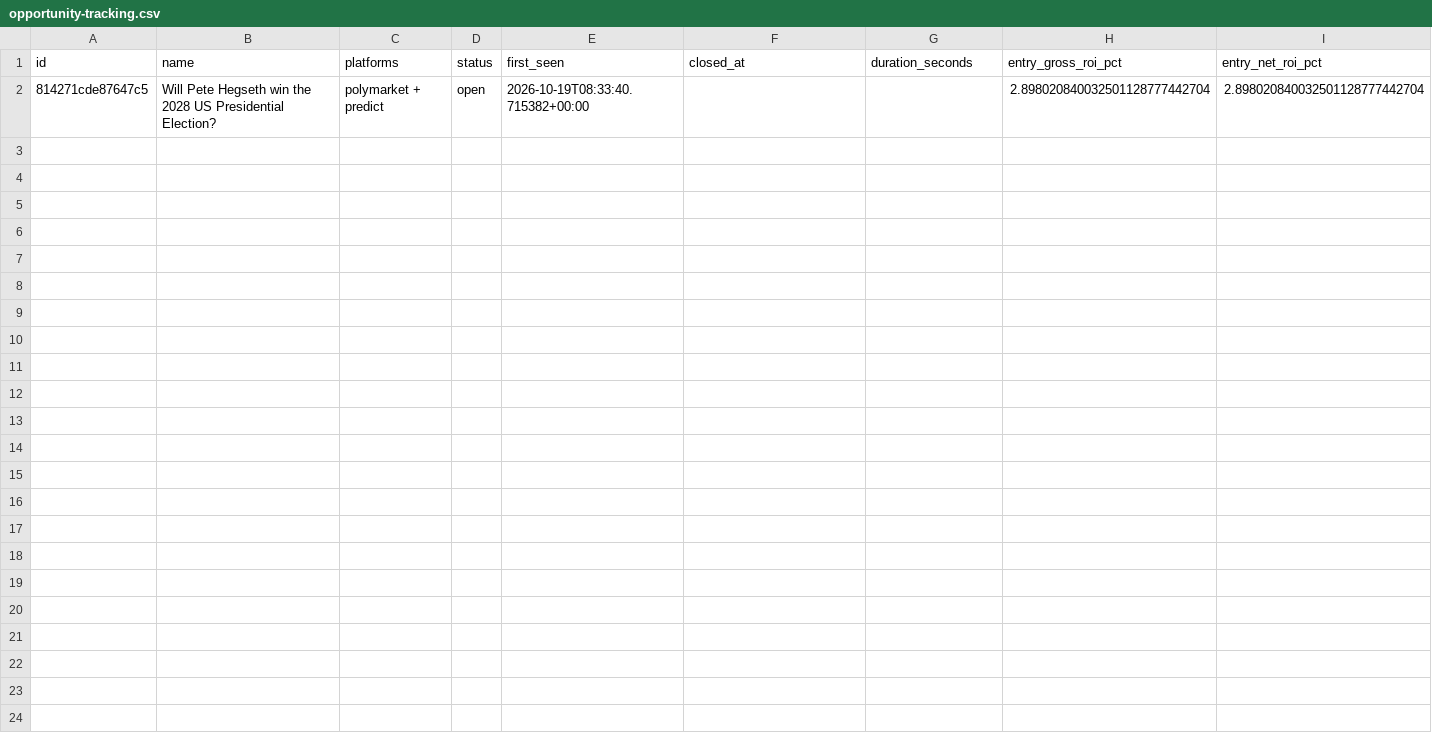
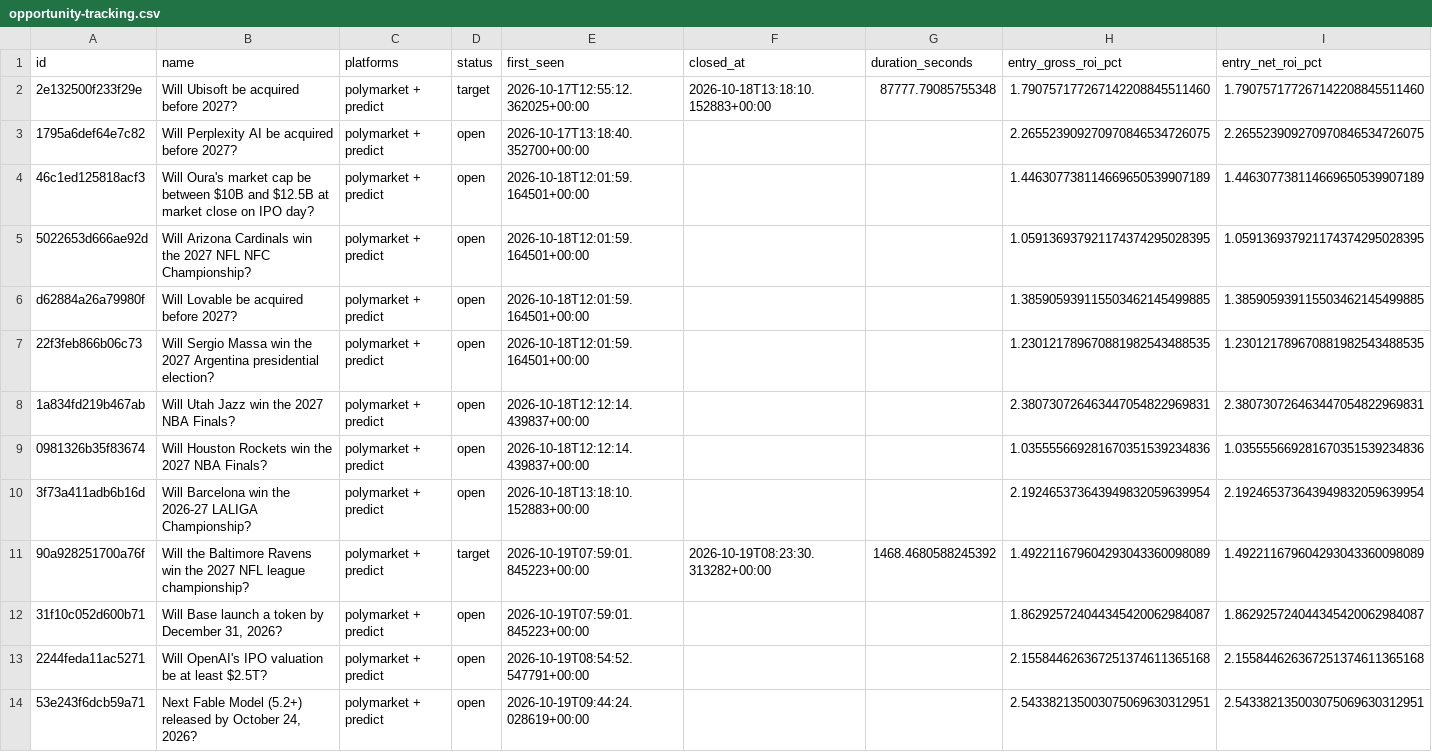
Before and after one commit to GioPresta/quiet-orbit-7k2, a CSV file: docs/data/opportunity-tracking.csv, drawn as a sheet; only a part is shown; removed rows and columns are numbered as before the commit, all else as after; rows hold the shown columns only; the diff names each change by its address in the sheet, - before the commit and + after, or states it on an @@ line.

```diff
--- a/docs/data/opportunity-tracking.csv
+++ b/docs/data/opportunity-tracking.csv
-row 2: 814271cde87647c5 | Will Pete Hegseth win the 2028 US Presidential Election? | polymarket + predict | open | 2026-10-19T08:33:40.715382+00:00 |  |  | 2.898020840032501128777442704 | 2.898020840032501128777442704
+row 2: 2e132500f233f29e | Will Ubisoft be acquired before 2027? | polymarket + predict | target | 2026-10-17T12:55:12.362025+00:00 | 2026-10-18T13:18:10.152883+00:00 | 87777.79085755348 | 1.790757177267142208845511460 | 1.790757177267142208845511460
+row 3: 1795a6def64e7c82 | Will Perplexity AI be acquired before 2027? | polymarket + predict | open | 2026-10-17T13:18:40.352700+00:00 |  |  | 2.265523909270970846534726075 | 2.265523909270970846534726075
+row 4: 46c1ed125818acf3 | Will Oura's market cap be between $10B and $12.5B at market close on IPO day? | polymarket + predict | open | 2026-10-18T12:01:59.164501+00:00 |  |  | 1.446307738114669650539907189 | 1.446307738114669650539907189
+row 5: 5022653d666ae92d | Will Arizona Cardinals win the 2027 NFL NFC Championship? | polymarket + predict | open | 2026-10-18T12:01:59.164501+00:00 |  |  | 1.059136937921174374295028395 | 1.059136937921174374295028395
+row 6: d62884a26a79980f | Will Lovable be acquired before 2027? | polymarket + predict | open | 2026-10-18T12:01:59.164501+00:00 |  |  | 1.385905939115503462145499885 | 1.385905939115503462145499885
+row 7: 22f3feb866b06c73 | Will Sergio Massa win the 2027 Argentina presidential election? | polymarket + predict | open | 2026-10-18T12:01:59.164501+00:00 |  |  | 1.230121789670881982543488535 | 1.230121789670881982543488535
+row 8: 1a834fd219b467ab | Will Utah Jazz win the 2027 NBA Finals? | polymarket + predict | open | 2026-10-18T12:12:14.439837+00:00 |  |  | 2.380730726463447054822969831 | 2.380730726463447054822969831
+row 9: 0981326b35f83674 | Will Houston Rockets win the 2027 NBA Finals? | polymarket + predict | open | 2026-10-18T12:12:14.439837+00:00 |  |  | 1.035555669281670351539234836 | 1.035555669281670351539234836
+row 10: 3f73a411adb6b16d | Will Barcelona win the 2026-27 LALIGA Championship? | polymarket + predict | open | 2026-10-18T13:18:10.152883+00:00 |  |  | 2.192465373643949832059639954 | 2.192465373643949832059639954
+row 11: 90a928251700a76f | Will the Baltimore Ravens win the 2027 NFL league championship? | polymarket + predict | target | 2026-10-19T07:59:01.845223+00:00 | 2026-10-19T08:23:30.313282+00:00 | 1468.4680588245392 | 1.492211679604293043360098089 | 1.492211679604293043360098089
+row 12: 31f10c052d600b71 | Will Base launch a token by December 31, 2026? | polymarket + predict | open | 2026-10-19T07:59:01.845223+00:00 |  |  | 1.862925724044345420062984087 | 1.862925724044345420062984087
+row 13: 2244feda11ac5271 | Will OpenAI's IPO valuation be at least $2.5T? | polymarket + predict | open | 2026-10-19T08:54:52.547791+00:00 |  |  | 2.155844626367251374611365168 | 2.155844626367251374611365168
+row 14: 53e243f6dcb59a71 | Next Fable Model (5.2+) released by October 24, 2026? | polymarket + predict | open | 2026-10-19T09:44:24.028619+00:00 |  |  | 2.543382135003075069630312951 | 2.543382135003075069630312951
```
Also changed, not shown: 11 other files.
